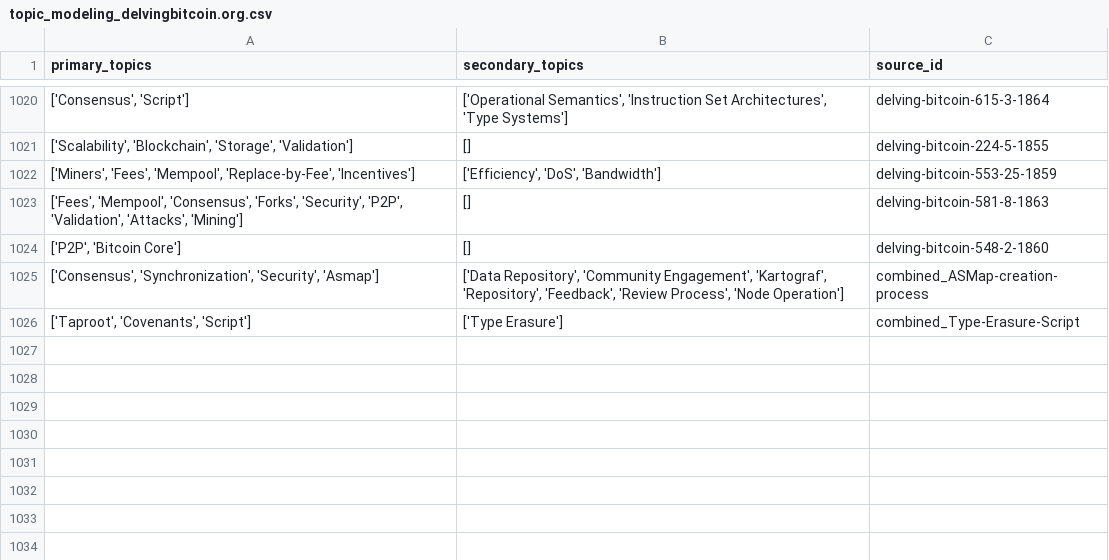
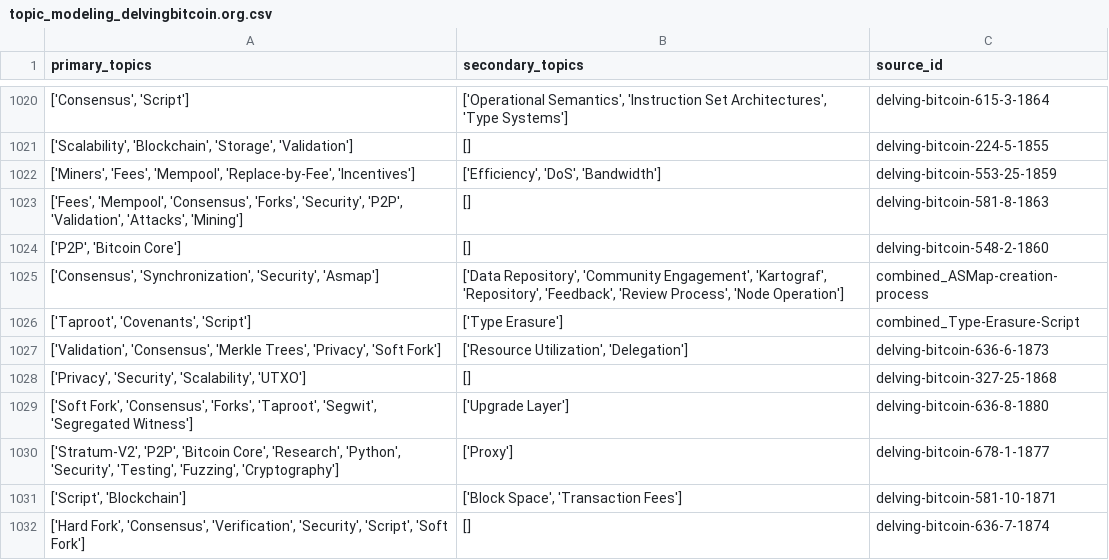
Before and after one commit to bitcoinsearch/llm-fine-tuning, a CSV file: gpt_output/topic_modeling_delvingbitcoin.org.csv, drawn as a sheet; only a part is shown, gaps mark what is left out; the diff names each change by its address in the sheet, - before the commit and + after, or states it on an @@ line.

Commit message:
Updated csv files with topics from latest ES docs

```diff
--- a/gpt_output/topic_modeling_delvingbitcoin.org.csv
+++ b/gpt_output/topic_modeling_delvingbitcoin.org.csv
+row 1027: ['Validation', 'Consensus', 'Merkle Trees', 'Privacy', 'Soft Fork'] | ['Resource Utilization', 'Delegation'] | delving-bitcoin-636-6-1873
+row 1028: ['Privacy', 'Security', 'Scalability', 'UTXO'] | [] | delving-bitcoin-327-25-1868
+row 1029: ['Soft Fork', 'Consensus', 'Forks', 'Taproot', 'Segwit', 'Segregated Witness'] | ['Upgrade Layer'] | delving-bitcoin-636-8-1880
+row 1030: ['Stratum-V2', 'P2P', 'Bitcoin Core', 'Research', 'Python', 'Security', 'Testing', 'Fuzzing', 'Cryptography'] | ['Proxy'] | delving-bitcoin-678-1-1877
+row 1031: ['Script', 'Blockchain'] | ['Block Space', 'Transaction Fees'] | delving-bitcoin-581-10-1871
+row 1032: ['Hard Fork', 'Consensus', 'Verification', 'Security', 'Script', 'Soft Fork'] | [] | delving-bitcoin-636-7-1874
```
Also changed, not shown: gpt_output/topic_modeling_bitcoindev.csv.
